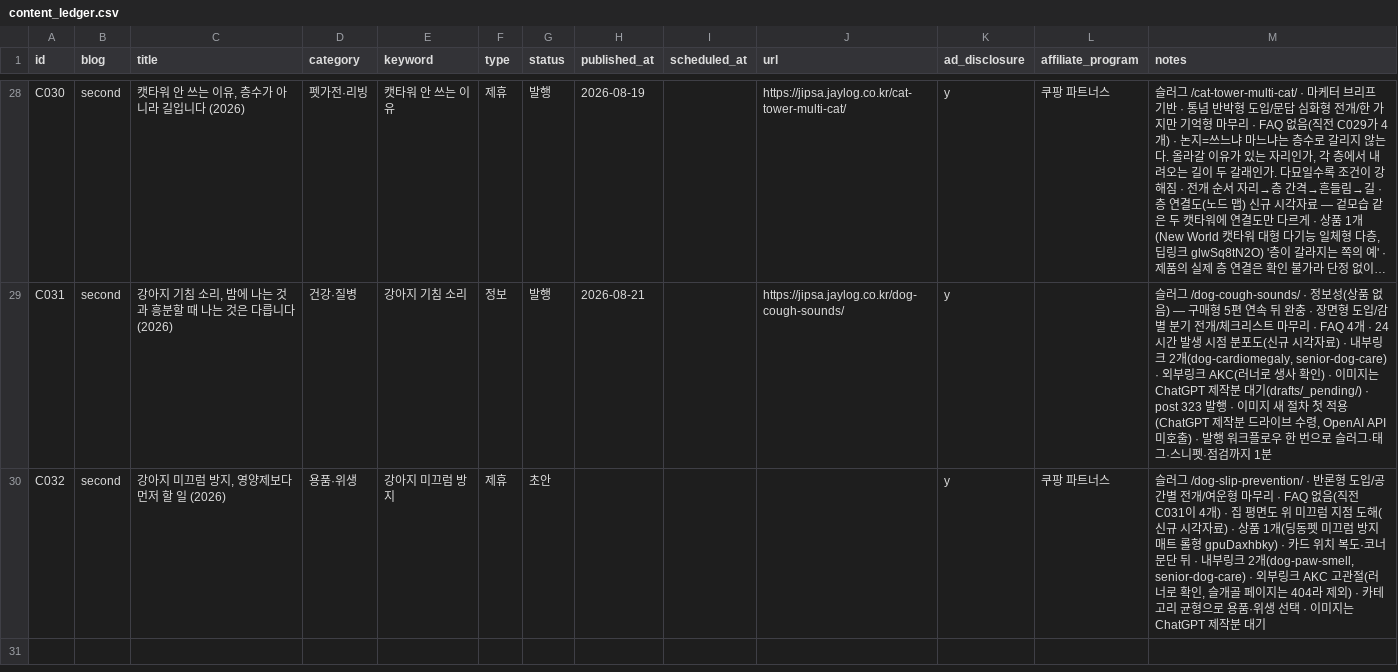
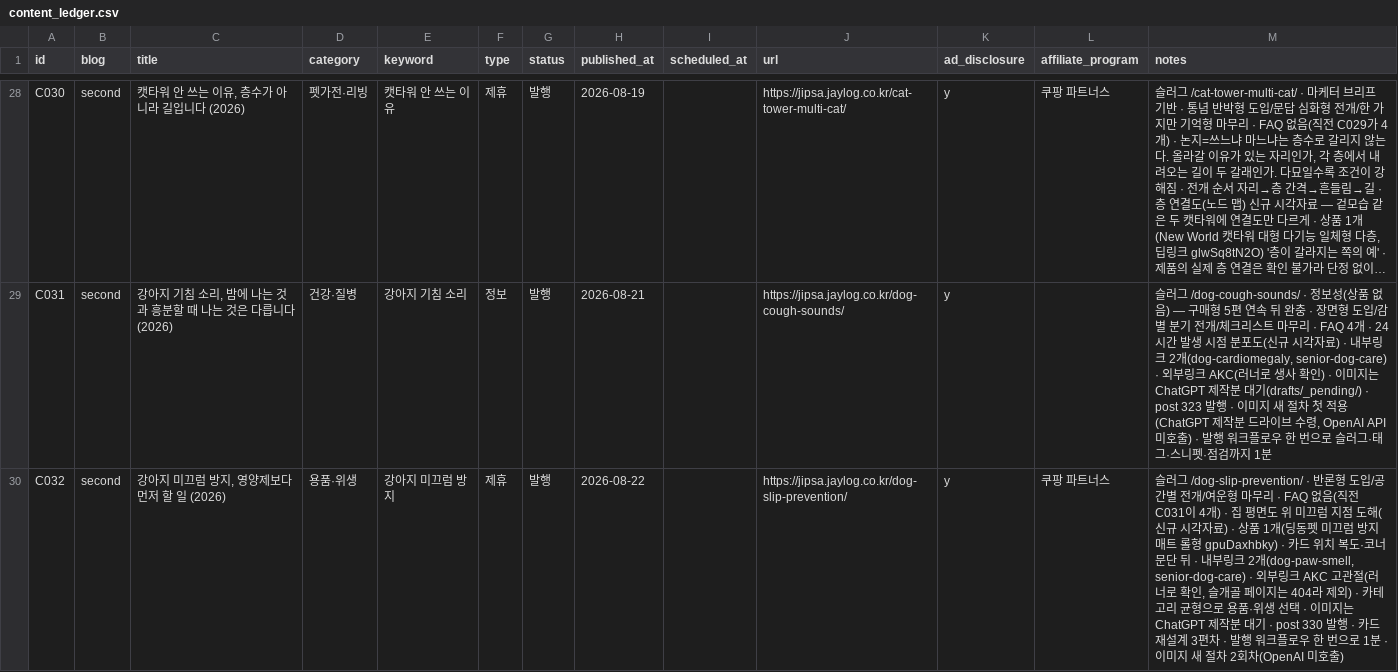
Before and after one commit to leejaemin18/blog-monetization, a CSV file: data/content_ledger.csv, drawn as a sheet; only a part is shown, gaps mark what is left out; long unchanged cells end in …; the diff names each change by its address in the sheet, - before the commit and + after, or states it on an @@ line.

```diff
--- a/data/content_ledger.csv
+++ b/data/content_ledger.csv
-G30 (status): 초안
+G30 (status): 발행
-H30 (published_at): (empty)
+H30 (published_at): 2026-08-22
-J30 (url): (empty)
+J30 (url): https://jipsa.jaylog.co.kr/dog-slip-prevention/
-M30 (notes): …분 대기
+M30 (notes): …분 대기 · post 330 발행 · 카드 재설계 3편차 · 발행 워크플로우 한 번으로 1분 · 이미지 새 절차 2회차(OpenAI 미호출)
```
